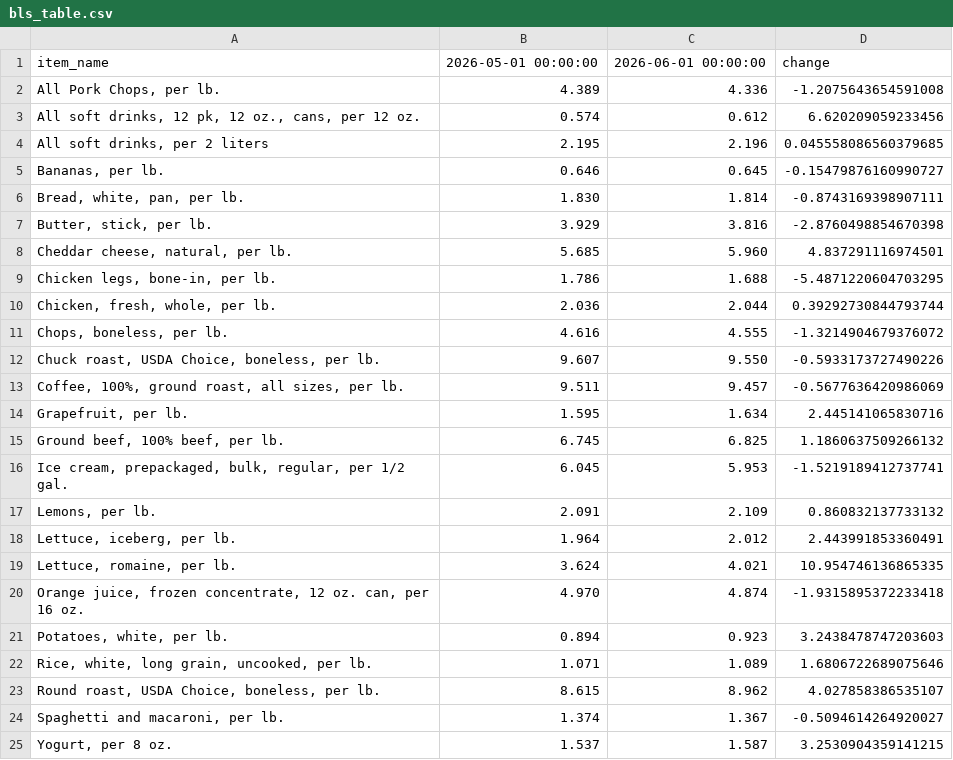
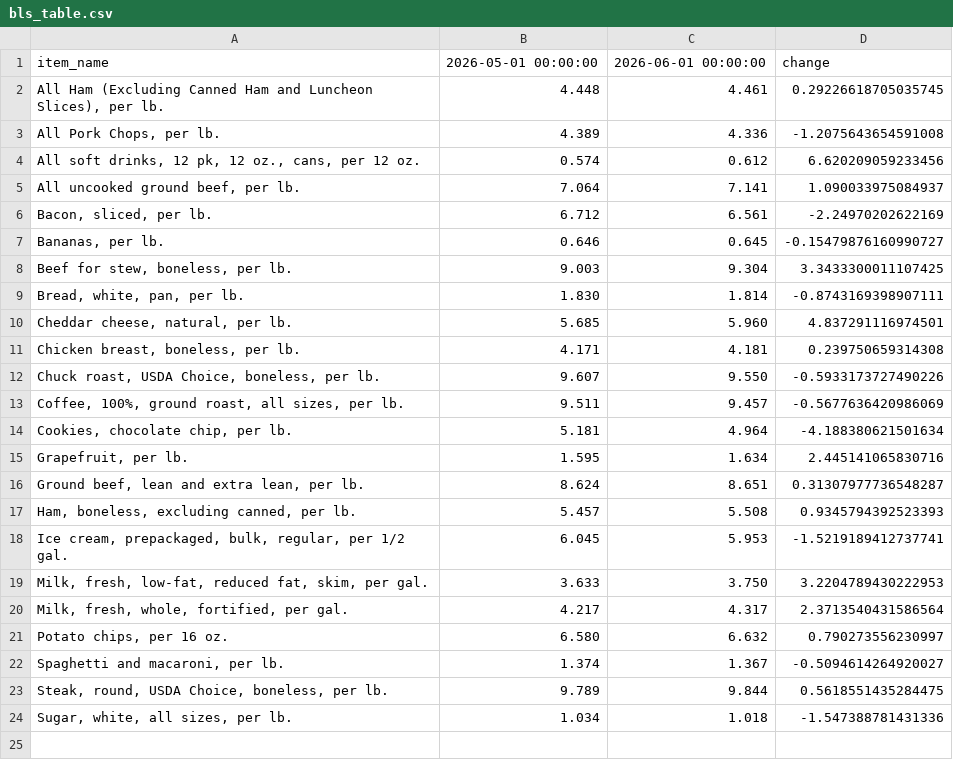
Before and after one commit to kv-hearst/cpi-api, a CSV file: data/bls_table.csv, drawn as a sheet; removed rows and columns are numbered as before the commit, all else as after; the diff names each change by its address in the sheet, - before the commit and + after, or states it on an @@ line.

```diff
--- a/data/bls_table.csv
+++ b/data/bls_table.csv
+row 2: All Ham (Excluding Canned Ham and Luncheon Slices), per lb. | 4.448 | 4.461 | 0.29226618705035745
-row 4: All soft drinks, per 2 liters | 2.195 | 2.196 | 0.045558086560379685
+row 5: All uncooked ground beef, per lb. | 7.064 | 7.141 | 1.090033975084937
+row 6: Bacon, sliced, per lb. | 6.712 | 6.561 | -2.24970202622169
+row 8: Beef for stew, boneless, per lb. | 9.003 | 9.304 | 3.3433300011107425
-row 7: Butter, stick, per lb. | 3.929 | 3.816 | -2.8760498854670398
-row 9: Chicken legs, bone-in, per lb. | 1.786 | 1.688 | -5.4871220604703295
-row 10: Chicken, fresh, whole, per lb. | 2.036 | 2.044 | 0.39292730844793744
-row 11: Chops, boneless, per lb. | 4.616 | 4.555 | -1.3214904679376072
+row 11: Chicken breast, boneless, per lb. | 4.171 | 4.181 | 0.239750659314308
+row 14: Cookies, chocolate chip, per lb. | 5.181 | 4.964 | -4.188380621501634
-row 15: Ground beef, 100% beef, per lb. | 6.745 | 6.825 | 1.1860637509266132
+row 16: Ground beef, lean and extra lean, per lb. | 8.624 | 8.651 | 0.31307977736548287
+row 17: Ham, boneless, excluding canned, per lb. | 5.457 | 5.508 | 0.9345794392523393
-row 17: Lemons, per lb. | 2.091 | 2.109 | 0.860832137733132
-row 18: Lettuce, iceberg, per lb. | 1.964 | 2.012 | 2.443991853360491
-row 19: Lettuce, romaine, per lb. | 3.624 | 4.021 | 10.954746136865335
-row 20: Orange juice, frozen concentrate, 12 oz. can, per 16 oz. | 4.970 | 4.874 | -1.9315895372233418
-row 21: Potatoes, white, per lb. | 0.894 | 0.923 | 3.2438478747203603
-row 22: Rice, white, long grain, uncooked, per lb. | 1.071 | 1.089 | 1.6806722689075646
-row 23: Round roast, USDA Choice, boneless, per lb. | 8.615 | 8.962 | 4.027858386535107
+row 19: Milk, fresh, low-fat, reduced fat, skim, per gal. | 3.633 | 3.750 | 3.2204789430222953
+row 20: Milk, fresh, whole, fortified, per gal. | 4.217 | 4.317 | 2.3713540431586564
+row 21: Potato chips, per 16 oz. | 6.580 | 6.632 | 0.790273556230997
-row 25: Yogurt, per 8 oz. | 1.537 | 1.587 | 3.2530904359141215
+row 23: Steak, round, USDA Choice, boneless, per lb. | 9.789 | 9.844 | 0.5618551435284475
+row 24: Sugar, white, all sizes, per lb. | 1.034 | 1.018 | -1.547388781431336
```
Also changed, not shown: data/bls_chart.csv, data/bls_data.csv.
